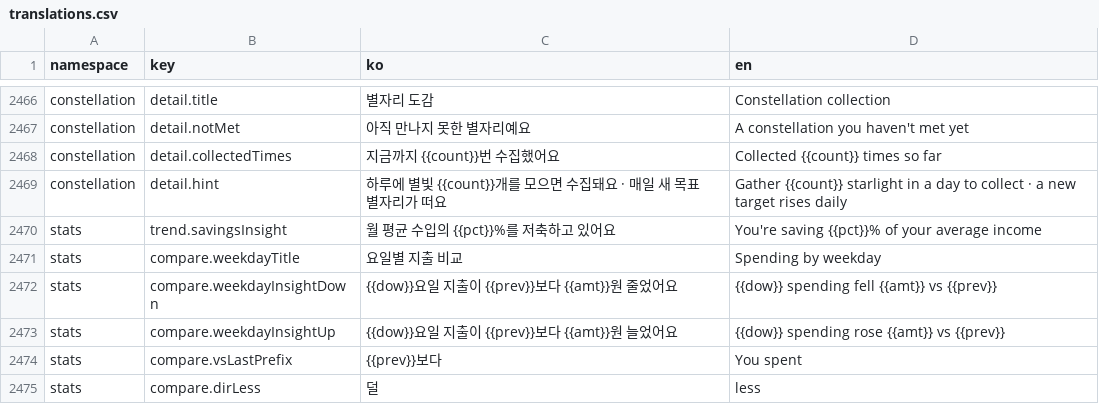
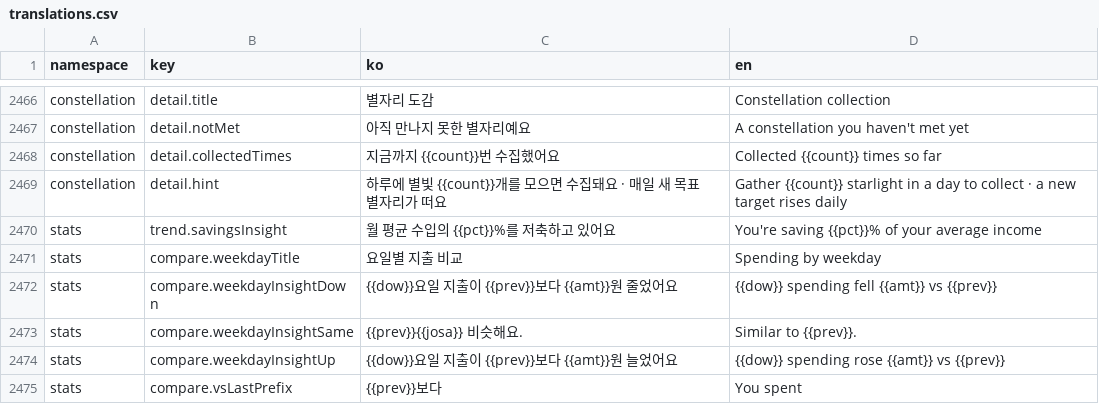
Before and after one commit to lshdainty/porest-desk-front, a CSV file: i18n/translations.csv, drawn as a sheet; only a part is shown, gaps mark what is left out; the shorter side is filled out with more unchanged rows.

```diff
--- a/i18n/translations.csv
+++ b/i18n/translations.csv
@@ -2472,2 +2472,3 @@ stats,compare.weekdayTitle,요일별 지출 비교,Spending by weekday
 stats,compare.weekdayInsightDown,{{dow}}요일 지출이 {{prev}}보다 {{amt}}원 줄었어요,{{dow}} spending fell {{amt}} vs {{prev}}
+stats,compare.weekdayInsightSame,{{prev}}{{josa}} 비슷해요.,Similar to {{prev}}.
 stats,compare.weekdayInsightUp,{{dow}}요일 지출이 {{prev}}보다 {{amt}}원 늘었어요,{{dow}} spending rose {{amt}} vs {{prev}}
```
Also changed, not shown: 2 other files.
